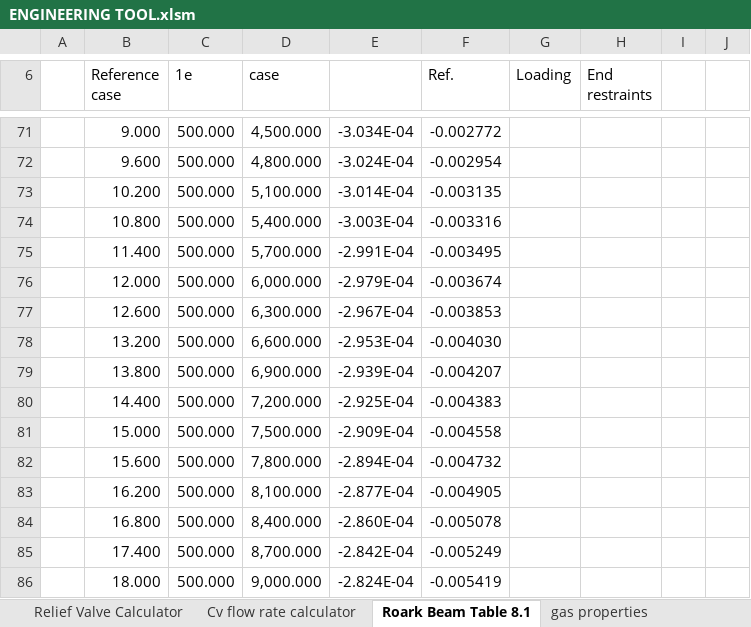
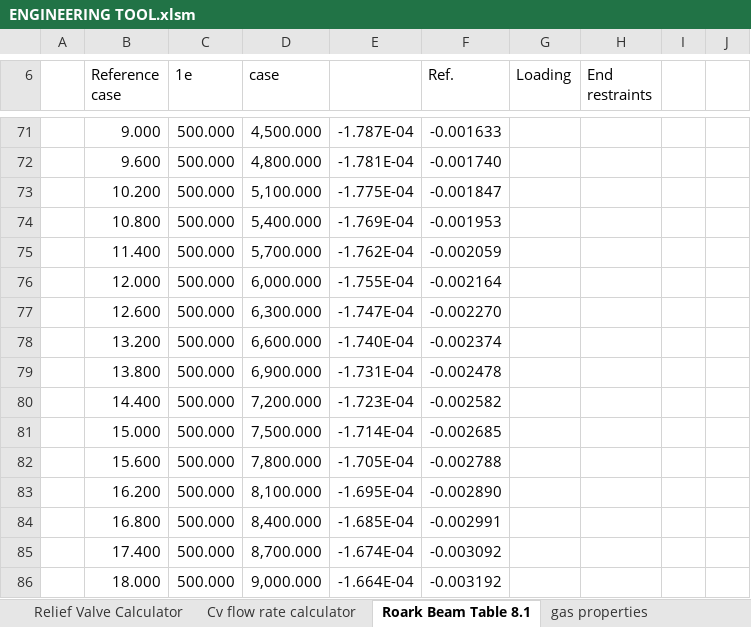
Before and after one commit to rehmer/engineering-tool, an Excel workbook: workbook/ENGINEERING TOOL.xlsm, sheet Roark Beam Table 8.1, drawn as a sheet; only a part is shown, gaps mark what is left out; values as stored, in another font and other column widths than the file's, no cell formats; the diff covers the shown part only; the diff names each change by its address in the sheet, - before the commit and + after, or states it on an @@ line.

```diff
--- a/workbook/ENGINEERING TOOL.xlsm (sheet Roark Beam Table 8.1)
+++ b/workbook/ENGINEERING TOOL.xlsm (sheet Roark Beam Table 8.1)
-E71: -3.034E-04
+E71: -1.787E-04
-F71 (Ref.): -0.002772
+F71 (Ref.): -0.001633
-E72: -3.024E-04
+E72: -1.781E-04
-F72 (Ref.): -0.002954
+F72 (Ref.): -0.001740
-E73: -3.014E-04
+E73: -1.775E-04
-F73 (Ref.): -0.003135
+F73 (Ref.): -0.001847
-E74: -3.003E-04
+E74: -1.769E-04
-F74 (Ref.): -0.003316
+F74 (Ref.): -0.001953
-E75: -2.991E-04
+E75: -1.762E-04
-F75 (Ref.): -0.003495
+F75 (Ref.): -0.002059
-E76: -2.979E-04
+E76: -1.755E-04
-F76 (Ref.): -0.003674
+F76 (Ref.): -0.002164
-E77: -2.967E-04
+E77: -1.747E-04
-F77 (Ref.): -0.003853
+F77 (Ref.): -0.002270
-E78: -2.953E-04
+E78: -1.740E-04
-F78 (Ref.): -0.004030
+F78 (Ref.): -0.002374
-E79: -2.939E-04
+E79: -1.731E-04
-F79 (Ref.): -0.004207
+F79 (Ref.): -0.002478
-E80: -2.925E-04
+E80: -1.723E-04
-F80 (Ref.): -0.004383
+F80 (Ref.): -0.002582
-E81: -2.909E-04
+E81: -1.714E-04
-F81 (Ref.): -0.004558
+F81 (Ref.): -0.002685
-E82: -2.894E-04
+E82: -1.705E-04
-F82 (Ref.): -0.004732
+F82 (Ref.): -0.002788
-E83: -2.877E-04
+E83: -1.695E-04
-F83 (Ref.): -0.004905
+F83 (Ref.): -0.002890
-E84: -2.860E-04
+E84: -1.685E-04
-F84 (Ref.): -0.005078
+F84 (Ref.): -0.002991
-E85: -2.842E-04
+E85: -1.674E-04
-F85 (Ref.): -0.005249
+F85 (Ref.): -0.003092
-E86: -2.824E-04
+E86: -1.664E-04
-F86 (Ref.): -0.005419
+F86 (Ref.): -0.003192
```
Also changed, not shown: 429 edited cells and merged cells elsewhere in this sheet, sheet polytropic pipe flow, sheet Cv flow rate calculator, sheet Fixed Orifice Calculator, sheet Relief Valve Calculator, sheet Guide & Setup, cell formats, formulas that keep their value, charts or pictures.
